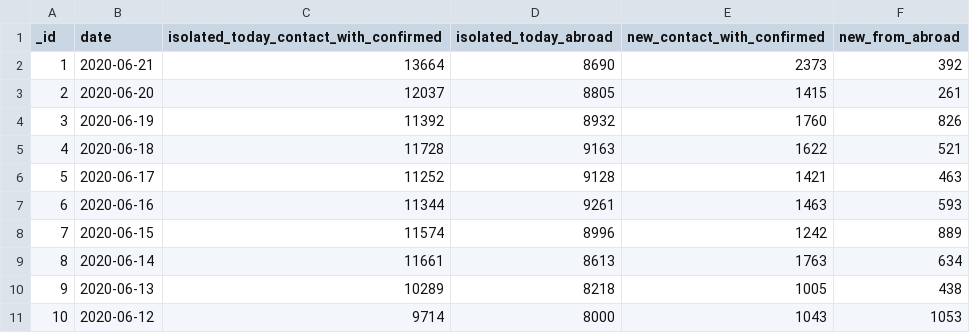
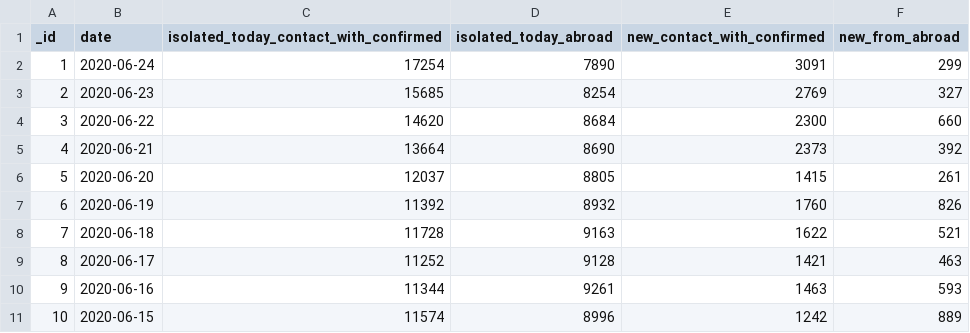
Before and after one commit to danmsf/covid19-sim, a CSV file: Resources/Datasets/IsraelData/isolations.csv, drawn as a sheet; only a part is shown; the shorter side is filled out with more unchanged rows; addresses are those after the commit; the diff names each change by its address in the sheet, - before the commit and + after, or states it on an @@ line.

```diff
--- a/Resources/Datasets/IsraelData/isolations.csv
+++ b/Resources/Datasets/IsraelData/isolations.csv
+row 2: 1 | 2020-06-24 | 17254 | 7890 | 3091 | 299
+row 3: 2 | 2020-06-23 | 15685 | 8254 | 2769 | 327
+row 4: 3 | 2020-06-22 | 14620 | 8684 | 2300 | 660
@@ column A (_id) renumbered from row 5 down @@
```
Also changed, not shown: ETL/ETL_scripts/extract_worldmeter/resources/excluded_urls.csv, Resources/Datasets/CountryData/confirmed_global.csv, 2 other files.
